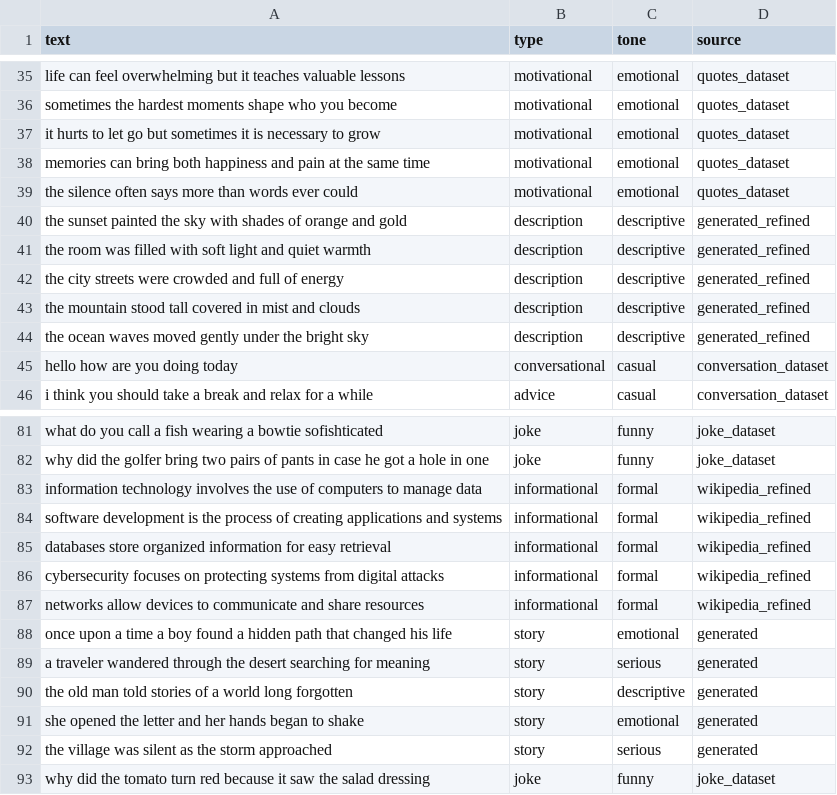
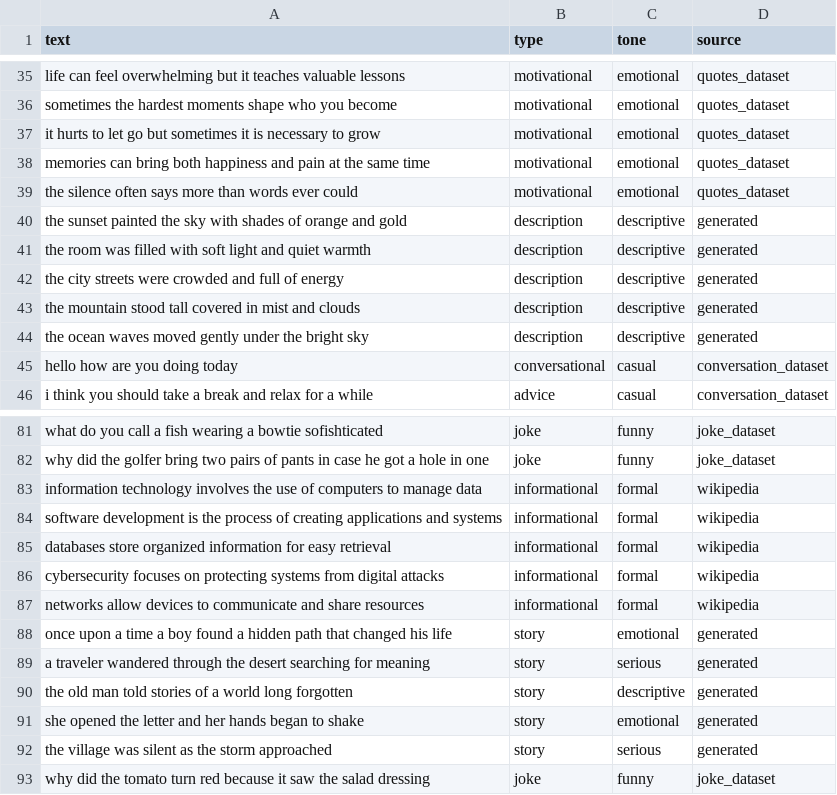
Before and after one commit to Sujash01/custom-text-gen-model, a CSV file: dataset/dataset_cleaned.csv, drawn as a sheet; only a part is shown, gaps mark what is left out; the diff covers the shown part only.

```diff
--- a/dataset/dataset_cleaned.csv
+++ b/dataset/dataset_cleaned.csv
@@ -39,7 +39,7 @@ memories can bring both happiness and pain at the same time,motivational,emotion
 the silence often says more than words ever could,motivational,emotional,quotes_dataset
-the sunset painted the sky with shades of orange and gold,description,descriptive,generated_refined
-the room was filled with soft light and quiet warmth,description,descriptive,generated_refined
-the city streets were crowded and full of energy,description,descriptive,generated_refined
-the mountain stood tall covered in mist and clouds,description,descriptive,generated_refined
-the ocean waves moved gently under the bright sky,description,descriptive,generated_refined
+the sunset painted the sky with shades of orange and gold,description,descriptive,generated
+the room was filled with soft light and quiet warmth,description,descriptive,generated
+the city streets were crowded and full of energy,description,descriptive,generated
+the mountain stood tall covered in mist and clouds,description,descriptive,generated
+the ocean waves moved gently under the bright sky,description,descriptive,generated
 hello how are you doing today,conversational,casual,conversation_dataset
@@ -82,7 +82,7 @@ what do you call a fish wearing a bowtie sofishticated,joke,funny,joke_dataset
 why did the golfer bring two pairs of pants in case he got a hole in one,joke,funny,joke_dataset
-information technology involves the use of computers to manage data,informational,formal,wikipedia_refined
-software development is the process of creating applications and systems,informational,formal,wikipedia_refined
-databases store organized information for easy retrieval,informational,formal,wikipedia_refined
-cybersecurity focuses on protecting systems from digital attacks,informational,formal,wikipedia_refined
-networks allow devices to communicate and share resources,informational,formal,wikipedia_refined
+information technology involves the use of computers to manage data,informational,formal,wikipedia
+software development is the process of creating applications and systems,informational,formal,wikipedia
+databases store organized information for easy retrieval,informational,formal,wikipedia
+cybersecurity focuses on protecting systems from digital attacks,informational,formal,wikipedia
+networks allow devices to communicate and share resources,informational,formal,wikipedia
 once upon a time a boy found a hidden path that changed his life,story,emotional,generated
```
Also changed, not shown: 18 edited cells elsewhere in this file, 2 other files.
